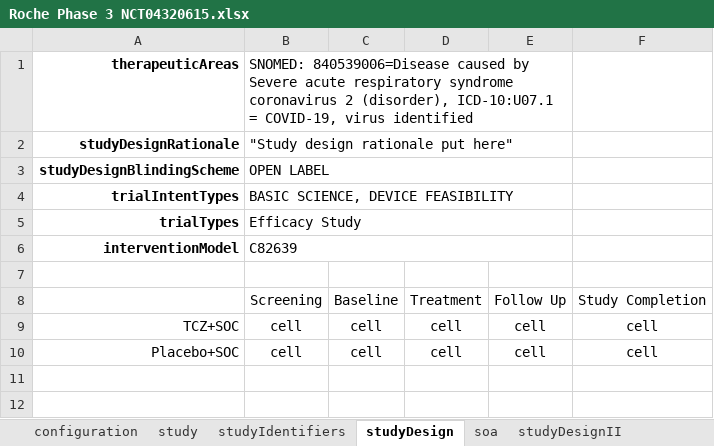
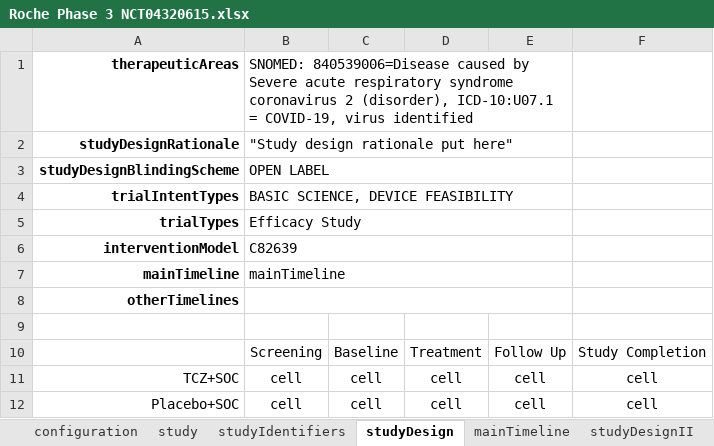
Before and after one commit to cdisc-org/usdm, an Excel workbook: source_data/Roche Phase 3 NCT04320615.xlsx, sheet studyDesign, drawn as a sheet; values as stored, in another font and other column widths than the file's, no borders; the diff names each change by its address in the sheet, - before the commit and + after, or states it on an @@ line.

```diff
--- a/source_data/Roche Phase 3 NCT04320615.xlsx (sheet studyDesign)
+++ b/source_data/Roche Phase 3 NCT04320615.xlsx (sheet studyDesign)
-sheet tab: soa
+sheet tab: mainTimeline
+row 7: mainTimeline | mainTimeline
+row 8: otherTimelines
```
Also changed, not shown: source_data/cycles_1.xlsx, source_data/simple_1.xlsx, 3 other files.
